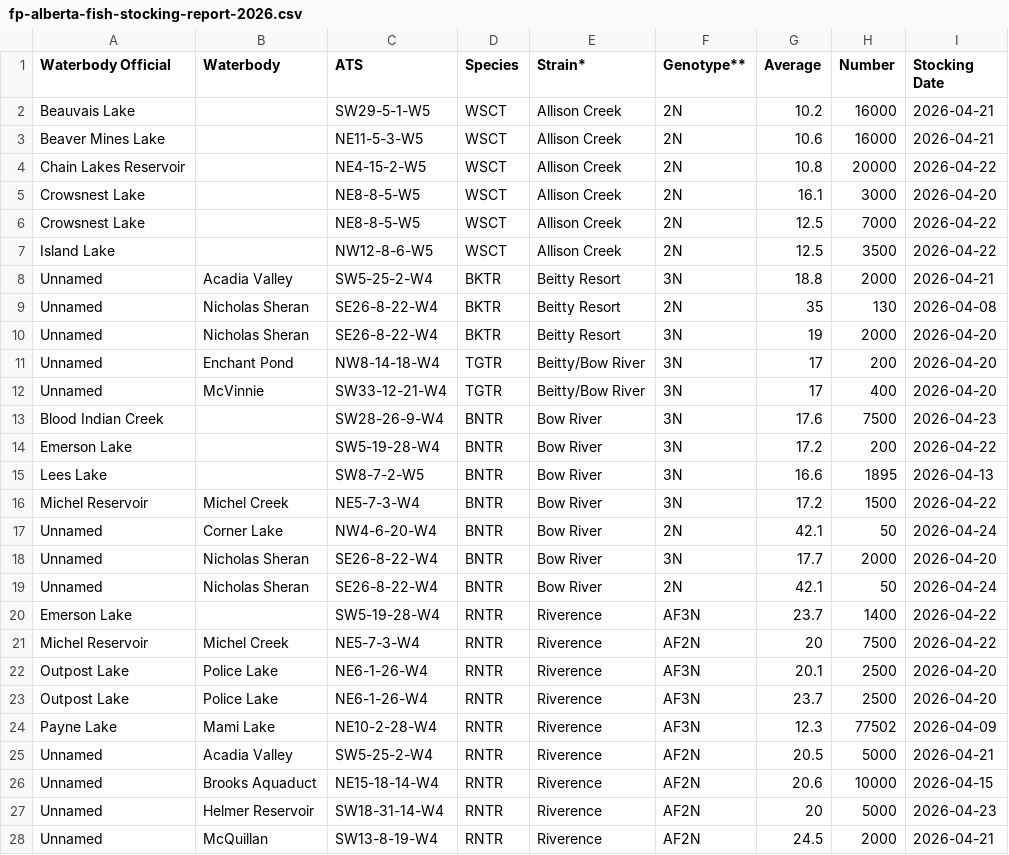
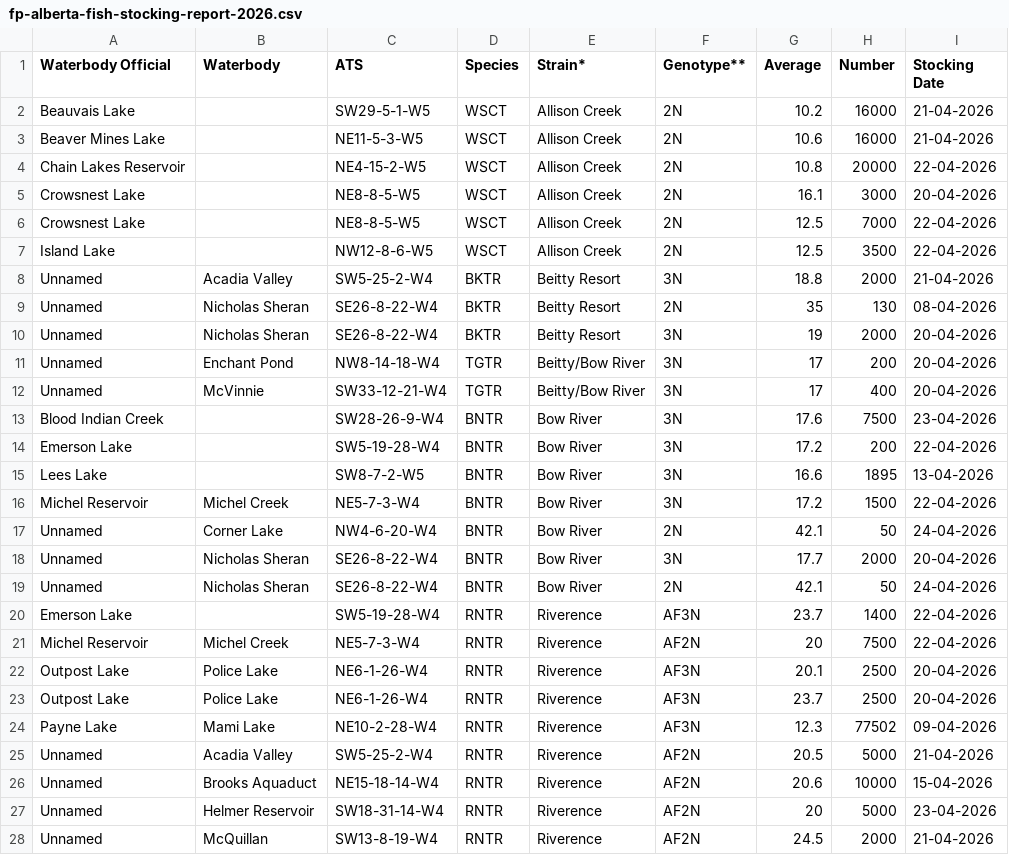
Before and after one commit to mgurnett/FishingLog, a CSV file: extra files/fp-alberta-fish-stocking-report-2026.csv, drawn as a sheet; only a part is shown; the diff covers the shown part only.

Commit message:
fixed stock import for both 2025 and 2026.

```diff
--- a/extra files/fp-alberta-fish-stocking-report-2026.csv
+++ b/extra files/fp-alberta-fish-stocking-report-2026.csv
@@ -1,28 +1,28 @@
 Waterbody Official,Waterbody,ATS ,Species , Strain* ,Genotype** ,Average,Number,Stocking Date
-Beauvais Lake ,,SW29-5-1-W5 ,WSCT ,Allison Creek ,2N ,10.2,16000,2026-04-21
-Beaver Mines Lake ,,NE11-5-3-W5 ,WSCT ,Allison Creek ,2N ,10.6,16000,2026-04-21
-Chain Lakes Reservoir ,,NE4-15-2-W5 ,WSCT ,Allison Creek ,2N ,10.8,20000,2026-04-22
-Crowsnest Lake ,,NE8-8-5-W5 ,WSCT ,Allison Creek ,2N ,16.1,3000,2026-04-20
-Crowsnest Lake ,,NE8-8-5-W5 ,WSCT ,Allison Creek ,2N ,12.5,7000,2026-04-22
-Island Lake ,,NW12-8-6-W5 ,WSCT ,Allison Creek ,2N ,12.5,3500,2026-04-22
-Unnamed ,Acadia Valley,SW5-25-2-W4 ,BKTR ,Beitty Resort ,3N ,18.8,2000,2026-04-21
-Unnamed ,Nicholas Sheran,SE26-8-22-W4 ,BKTR ,Beitty Resort ,2N ,35,130,2026-04-08
-Unnamed ,Nicholas Sheran,SE26-8-22-W4 ,BKTR ,Beitty Resort ,3N ,19,2000,2026-04-20
-Unnamed ,Enchant Pond ,NW8-14-18-W4 ,TGTR ,Beitty/Bow River ,3N ,17,200,2026-04-20
-Unnamed ,McVinnie ,SW33-12-21-W4 ,TGTR ,Beitty/Bow River ,3N ,17,400,2026-04-20
-Blood Indian Creek,,SW28-26-9-W4 ,BNTR ,Bow River ,3N ,17.6,7500,2026-04-23
-Emerson Lake ,,SW5-19-28-W4 ,BNTR ,Bow River ,3N ,17.2,200,2026-04-22
-Lees Lake ,,SW8-7-2-W5 ,BNTR ,Bow River ,3N ,16.6,1895,2026-04-13
-Michel Reservoir ,Michel Creek,NE5-7-3-W4 ,BNTR ,Bow River ,3N ,17.2,1500,2026-04-22
-Unnamed ,Corner Lake ,NW4-6-20-W4 ,BNTR ,Bow River ,2N ,42.1,50,2026-04-24
-Unnamed ,Nicholas Sheran,SE26-8-22-W4 ,BNTR ,Bow River ,3N ,17.7,2000,2026-04-20
-Unnamed ,Nicholas Sheran,SE26-8-22-W4 ,BNTR ,Bow River ,2N ,42.1,50,2026-04-24
-Emerson Lake ,,SW5-19-28-W4 ,RNTR ,Riverence ,AF3N ,23.7,1400,2026-04-22
-Michel Reservoir ,Michel Creek,NE5-7-3-W4 ,RNTR ,Riverence ,AF2N ,20,7500,2026-04-22
-Outpost Lake ,Police Lake ,NE6-1-26-W4 ,RNTR ,Riverence ,AF3N ,20.1,2500,2026-04-20
-Outpost Lake ,Police Lake ,NE6-1-26-W4 ,RNTR ,Riverence ,AF3N ,23.7,2500,2026-04-20
-Payne Lake ,Mami Lake ,NE10-2-28-W4 ,RNTR ,Riverence ,AF3N ,12.3,77502,2026-04-09
-Unnamed ,Acadia Valley,SW5-25-2-W4 ,RNTR ,Riverence ,AF2N ,20.5,5000,2026-04-21
-Unnamed ,Brooks Aquaduct,NE15-18-14-W4 ,RNTR ,Riverence ,AF2N ,20.6,10000,2026-04-15
-Unnamed ,Helmer Reservoir ,SW18-31-14-W4 ,RNTR ,Riverence ,AF2N ,20,5000,2026-04-23
-Unnamed ,McQuillan ,SW13-8-19-W4 ,RNTR ,Riverence ,AF2N ,24.5,2000,2026-04-21
+Beauvais Lake ,,SW29-5-1-W5 ,WSCT ,Allison Creek ,2N ,10.2,16000,21-04-2026
+Beaver Mines Lake ,,NE11-5-3-W5 ,WSCT ,Allison Creek ,2N ,10.6,16000,21-04-2026
+Chain Lakes Reservoir ,,NE4-15-2-W5 ,WSCT ,Allison Creek ,2N ,10.8,20000,22-04-2026
+Crowsnest Lake ,,NE8-8-5-W5 ,WSCT ,Allison Creek ,2N ,16.1,3000,20-04-2026
+Crowsnest Lake ,,NE8-8-5-W5 ,WSCT ,Allison Creek ,2N ,12.5,7000,22-04-2026
+Island Lake ,,NW12-8-6-W5 ,WSCT ,Allison Creek ,2N ,12.5,3500,22-04-2026
+Unnamed ,Acadia Valley,SW5-25-2-W4 ,BKTR ,Beitty Resort ,3N ,18.8,2000,21-04-2026
+Unnamed ,Nicholas Sheran,SE26-8-22-W4 ,BKTR ,Beitty Resort ,2N ,35,130,08-04-2026
+Unnamed ,Nicholas Sheran,SE26-8-22-W4 ,BKTR ,Beitty Resort ,3N ,19,2000,20-04-2026
+Unnamed ,Enchant Pond ,NW8-14-18-W4 ,TGTR ,Beitty/Bow River ,3N ,17,200,20-04-2026
+Unnamed ,McVinnie ,SW33-12-21-W4 ,TGTR ,Beitty/Bow River ,3N ,17,400,20-04-2026
+Blood Indian Creek,,SW28-26-9-W4 ,BNTR ,Bow River ,3N ,17.6,7500,23-04-2026
+Emerson Lake ,,SW5-19-28-W4 ,BNTR ,Bow River ,3N ,17.2,200,22-04-2026
+Lees Lake ,,SW8-7-2-W5 ,BNTR ,Bow River ,3N ,16.6,1895,13-04-2026
+Michel Reservoir ,Michel Creek,NE5-7-3-W4 ,BNTR ,Bow River ,3N ,17.2,1500,22-04-2026
+Unnamed ,Corner Lake ,NW4-6-20-W4 ,BNTR ,Bow River ,2N ,42.1,50,24-04-2026
+Unnamed ,Nicholas Sheran,SE26-8-22-W4 ,BNTR ,Bow River ,3N ,17.7,2000,20-04-2026
+Unnamed ,Nicholas Sheran,SE26-8-22-W4 ,BNTR ,Bow River ,2N ,42.1,50,24-04-2026
+Emerson Lake ,,SW5-19-28-W4 ,RNTR ,Riverence ,AF3N ,23.7,1400,22-04-2026
+Michel Reservoir ,Michel Creek,NE5-7-3-W4 ,RNTR ,Riverence ,AF2N ,20,7500,22-04-2026
+Outpost Lake ,Police Lake ,NE6-1-26-W4 ,RNTR ,Riverence ,AF3N ,20.1,2500,20-04-2026
+Outpost Lake ,Police Lake ,NE6-1-26-W4 ,RNTR ,Riverence ,AF3N ,23.7,2500,20-04-2026
+Payne Lake ,Mami Lake ,NE10-2-28-W4 ,RNTR ,Riverence ,AF3N ,12.3,77502,09-04-2026
+Unnamed ,Acadia Valley,SW5-25-2-W4 ,RNTR ,Riverence ,AF2N ,20.5,5000,21-04-2026
+Unnamed ,Brooks Aquaduct,NE15-18-14-W4 ,RNTR ,Riverence ,AF2N ,20.6,10000,15-04-2026
+Unnamed ,Helmer Reservoir ,SW18-31-14-W4 ,RNTR ,Riverence ,AF2N ,20,5000,23-04-2026
+Unnamed ,McQuillan ,SW13-8-19-W4 ,RNTR ,Riverence ,AF2N ,24.5,2000,21-04-2026
```
Also changed, not shown: 17 edited cells elsewhere in this file, 6 other files.
